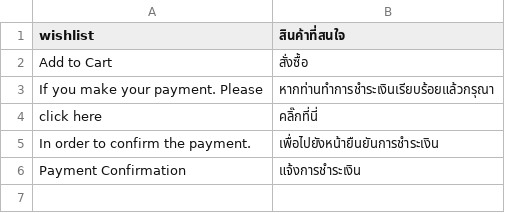
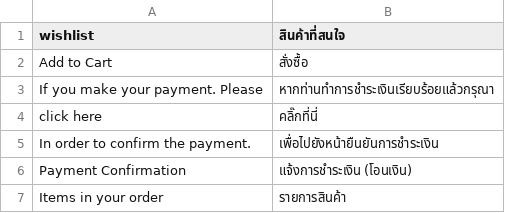
Before and after one commit to jmendozacu/dev-01, a CSV file: app/design/frontend/indexliving/default/locale/th_TH/translate.csv, drawn as a sheet.

```diff
--- a/app/design/frontend/indexliving/default/locale/th_TH/translate.csv
+++ b/app/design/frontend/indexliving/default/locale/th_TH/translate.csv
@@ -5,2 +5,3 @@
 "In order to confirm the payment.","เพื่อไปยังหน้ายืนยันการชำระเงิน"
-"Payment Confirmation","แจ้งการชำระเงิน"
+"Payment Confirmation","แจ้งการชำระเงิน (โอนเงิน)"
+"Items in your order","รายการสินค้า"
```
Also changed, not shown: 1 other file.
